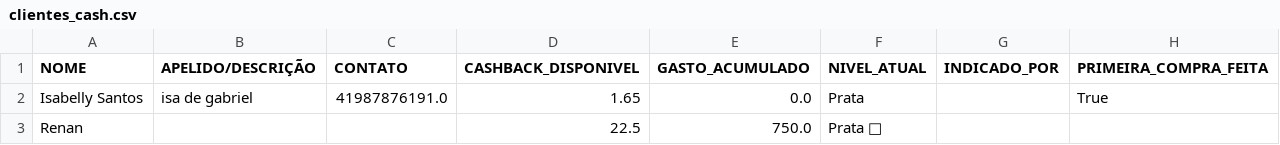
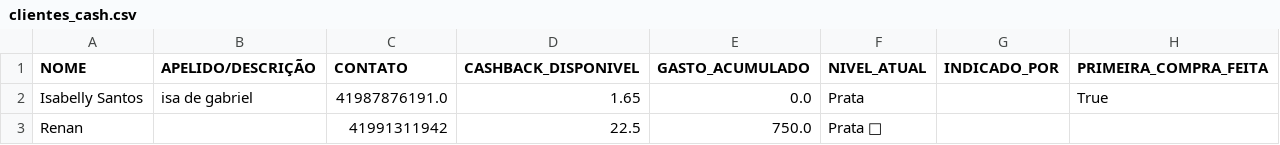
Before and after one commit to ribeiromendes5014-design/fluxo, a CSV file: clientes_cash.csv, drawn as a sheet.

Commit message:
Update clientes_cash.csv

```diff
--- a/clientes_cash.csv
+++ b/clientes_cash.csv
@@ -2,2 +2,2 @@ NOME,APELIDO/DESCRIÇÃO,CONTATO,CASHBACK_DISPONIVEL,GASTO_ACUMULADO,NIVEL_ATUAL
 Isabelly Santos,isa de gabriel,41987876191.0,1.65,0.0,Prata,,True
-Renan,,,22.5,750.0,Prata 🥈,,
+Renan,,41991311942,22.5,750.0,Prata 🥈,,
```
